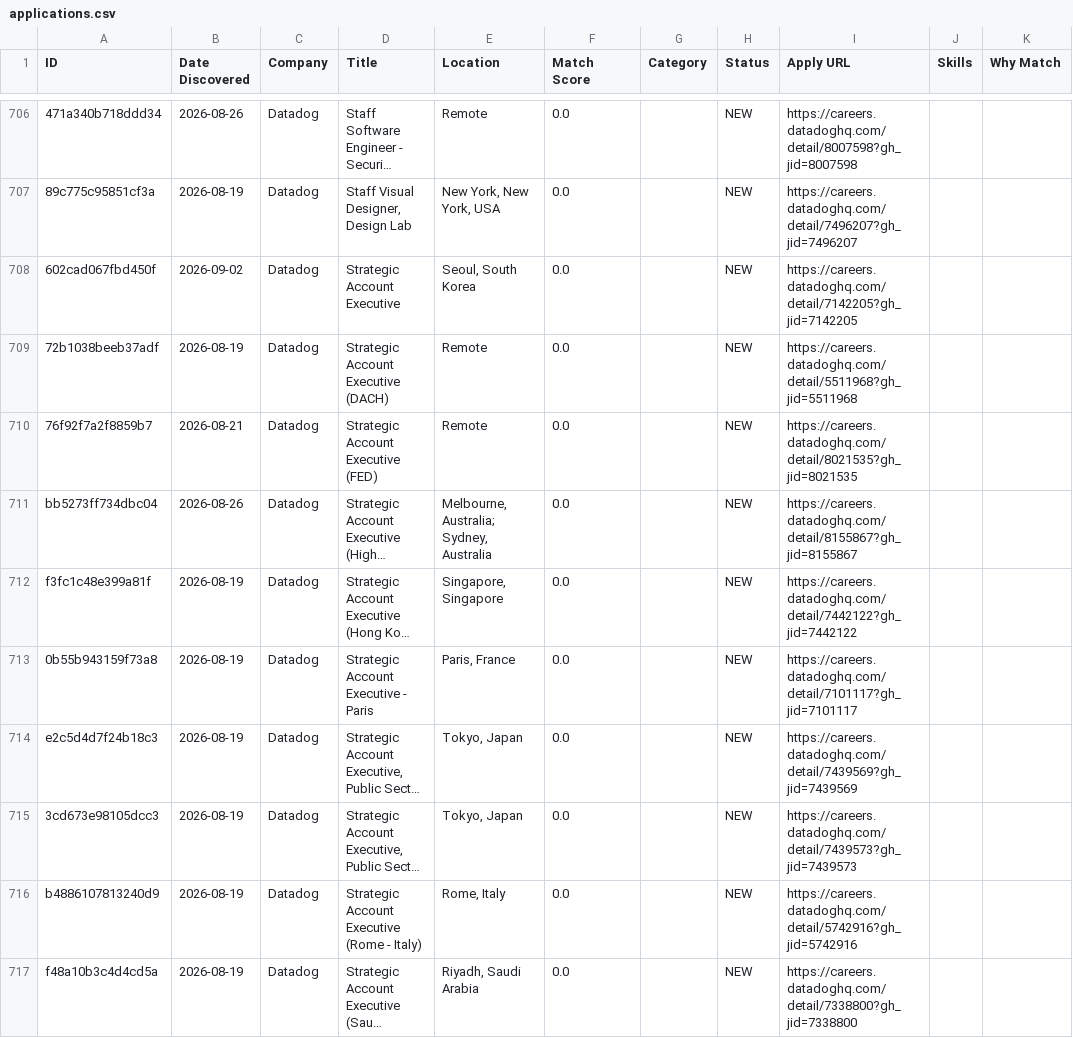
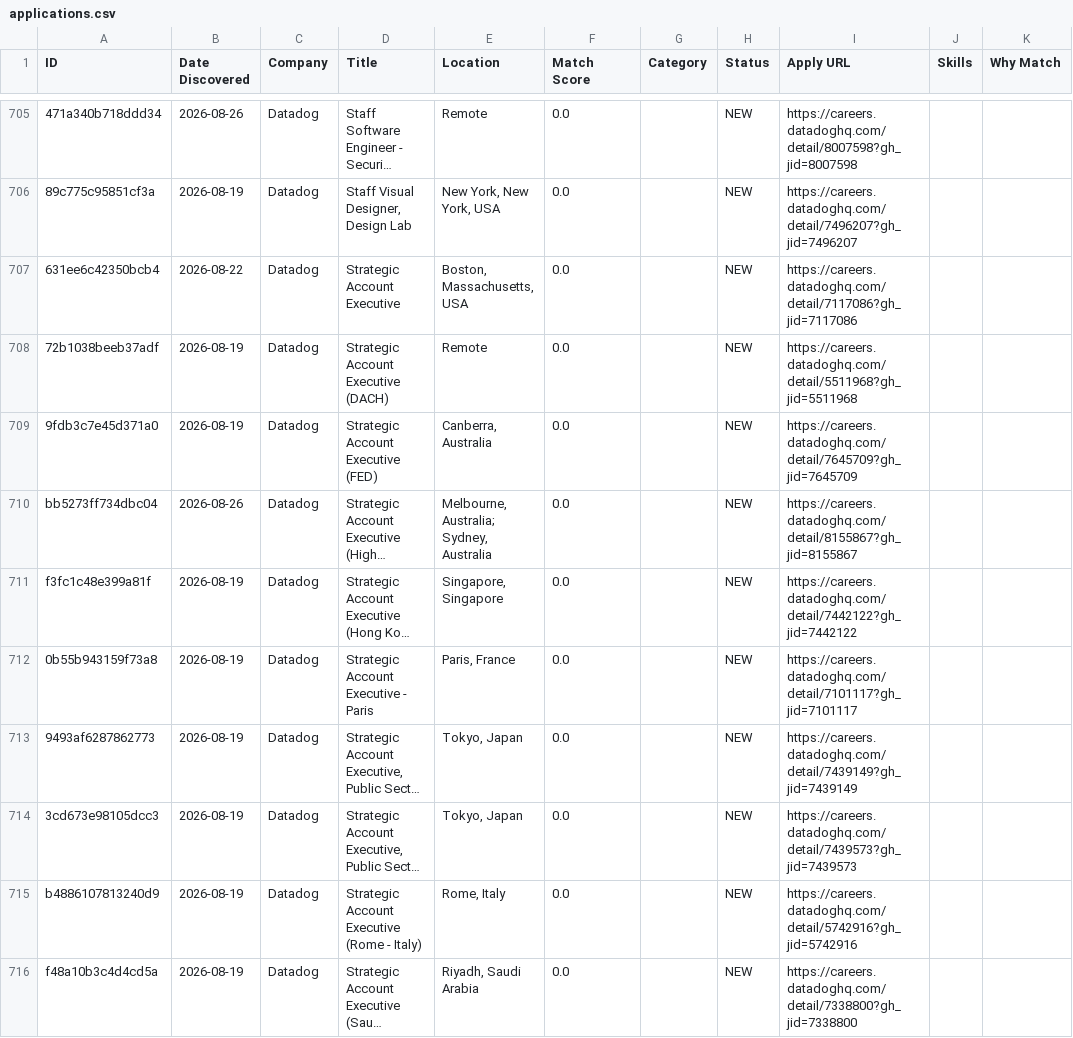
Before and after one commit to Aarav-Shah-175/JobFinder, a CSV file: data/applications.csv, drawn as a sheet; only a part is shown, gaps mark what is left out; long unchanged cells end in …; addresses are those after the commit; the diff covers the shown part only; the diff names each change by its address in the sheet, - before the commit and + after, or states it on an @@ line.

```diff
--- a/data/applications.csv
+++ b/data/applications.csv
-A707 (ID): 602cad067fbd450f
+A707 (ID): 631ee6c42350bcb4
-B707 (Date Discovered): 2026-09-02
+B707 (Date Discovered): 2026-08-22
-E707 (Location): Seoul, South Korea
+E707 (Location): Boston, Massachusetts, USA
-I707 (Apply URL): https://careers.datadoghq.com/detail/7142205?gh_jid=7142205
+I707 (Apply URL): https://careers.datadoghq.com/detail/7117086?gh_jid=7117086
-A709 (ID): 76f92f7a2f8859b7
+A709 (ID): 9fdb3c7e45d371a0
-B709 (Date Discovered): 2026-08-21
+B709 (Date Discovered): 2026-08-19
-E709 (Location): Remote
+E709 (Location): Canberra, Australia
-I709 (Apply URL): https://careers.datadoghq.com/detail/8021535?gh_jid=8021535
+I709 (Apply URL): https://careers.datadoghq.com/detail/7645709?gh_jid=7645709
-A713 (ID): e2c5d4d7f24b18c3
+A713 (ID): 9493af6287862773
-I713 (Apply URL): https://careers.datadoghq.com/detail/7439569?gh_jid=7439569
+I713 (Apply URL): https://careers.datadoghq.com/detail/7439149?gh_jid=7439149
```
Also changed, not shown: 2 added rows, 2 removed rows and 103 edited cells elsewhere in this file, 2 other files.
